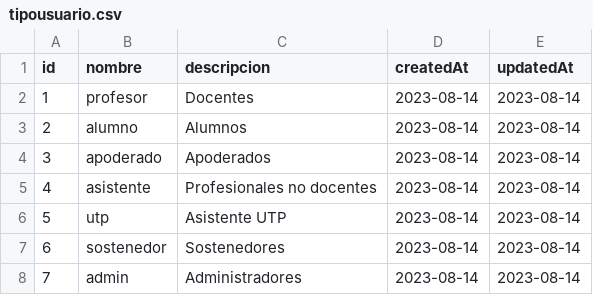
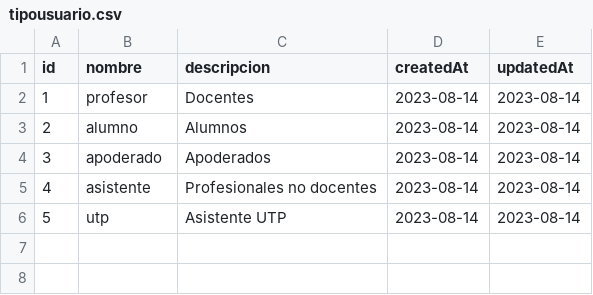
Before and after one commit to libroclases/classbook, a CSV file: backend/nodserver/csv/tipousuario.csv, drawn as a sheet.

```diff
--- a/backend/nodserver/csv/tipousuario.csv
+++ b/backend/nodserver/csv/tipousuario.csv
@@ -6,3 +6 @@ id|nombre|descripcion|createdAt|updatedAt
 5|utp|Asistente UTP|2023-08-14|2023-08-14
-6|sostenedor|Sostenedores|2023-08-14|2023-08-14
-7|admin|Administradores|2023-08-14|2023-08-14
```
Also changed, not shown: backend/nodserver/csv/csv-no-id/tipousuario.csv, 3 other files.
